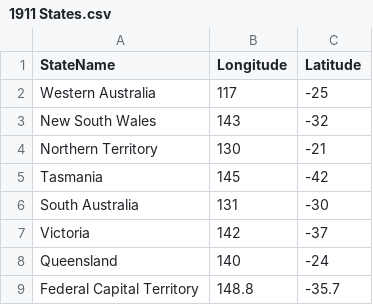
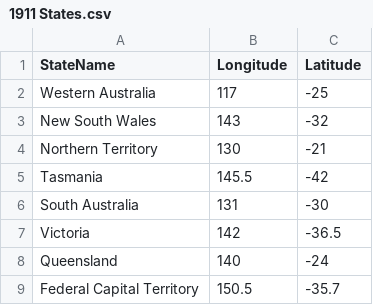
Before and after one commit to AndyArch11/Australian-Colonisation, a CSV file: data/1911 States.csv, drawn as a sheet.

```diff
--- a/data/1911 States.csv
+++ b/data/1911 States.csv
@@ -4,6 +4,6 @@ New South Wales,143,-32
 Northern Territory,130,-21
-Tasmania,145,-42
+Tasmania,145.5,-42
 South Australia,131,-30
-Victoria,142,-37
+Victoria,142,-36.5
 Queensland,140,-24
-Federal Capital Territory,148.8,-35.7
+Federal Capital Territory,150.5,-35.7
```
Also changed, not shown: data/1915 States.csv, data/1927 States.csv, 21 other files.
